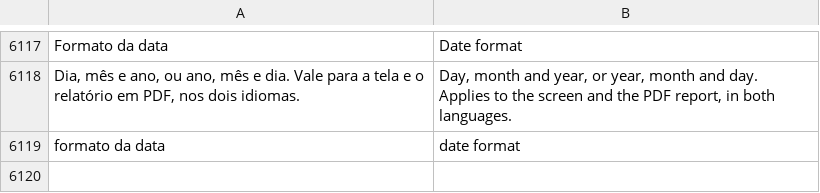
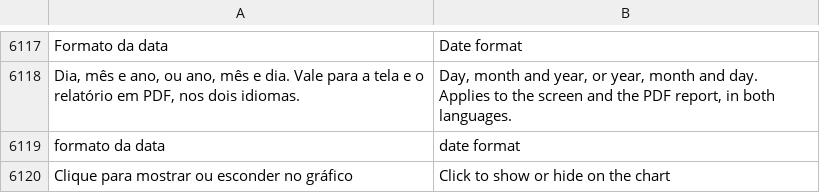
Before and after one commit to matheusAFreitas/radlog, a TSV file: internal/i18n/en.tsv, drawn as a sheet; only a part is shown, gaps mark what is left out; the diff names each change by its address in the sheet, - before the commit and + after, or states it on an @@ line.

```diff
--- a/internal/i18n/en.tsv
+++ b/internal/i18n/en.tsv
+row 6120: Clique para mostrar ou esconder no gráfico | Click to show or hide on the chart
```
Also changed, not shown: 9 other files.
